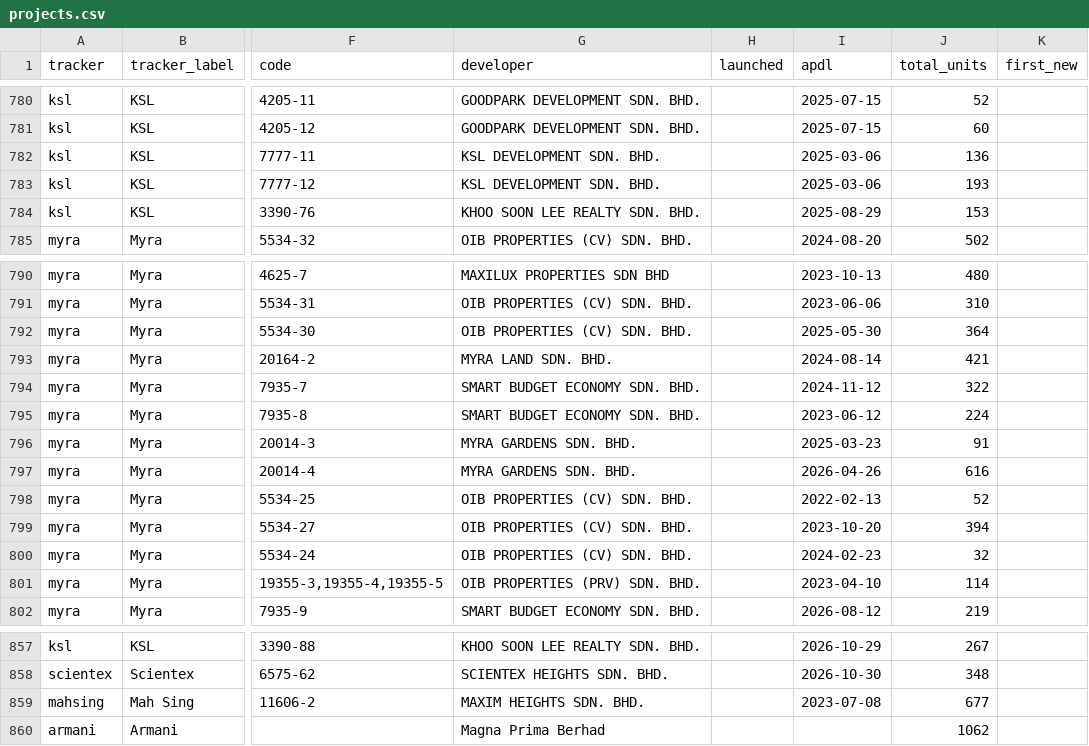
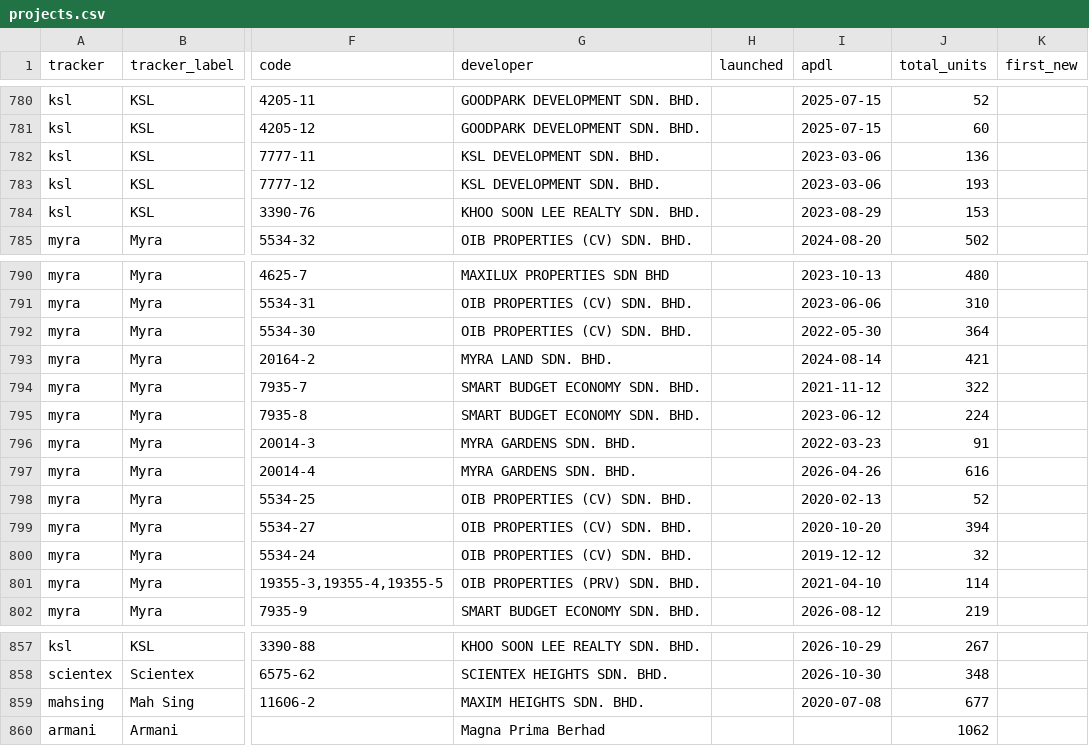
Before and after one commit to smtcu/teduh-tracker, a CSV file: projects.csv, drawn as a sheet; only a part is shown, gaps mark what is left out; the diff names each change by its address in the sheet, - before the commit and + after, or states it on an @@ line.

```diff
--- a/projects.csv
+++ b/projects.csv
-I782:I783 (apdl): 2025-03-06
+I782:I783 (apdl): 2023-03-06
-I784 (apdl): 2025-08-29
+I784 (apdl): 2023-08-29
-I792 (apdl): 2025-05-30
+I792 (apdl): 2022-05-30
-I794 (apdl): 2024-11-12
+I794 (apdl): 2021-11-12
-I796 (apdl): 2025-03-23
+I796 (apdl): 2022-03-23
-I798 (apdl): 2022-02-13
+I798 (apdl): 2020-02-13
-I799 (apdl): 2023-10-20
+I799 (apdl): 2020-10-20
-I800 (apdl): 2024-02-23
+I800 (apdl): 2019-12-12
-I801 (apdl): 2023-04-10
+I801 (apdl): 2021-04-10
-I859 (apdl): 2023-07-08
+I859 (apdl): 2020-07-08
```
